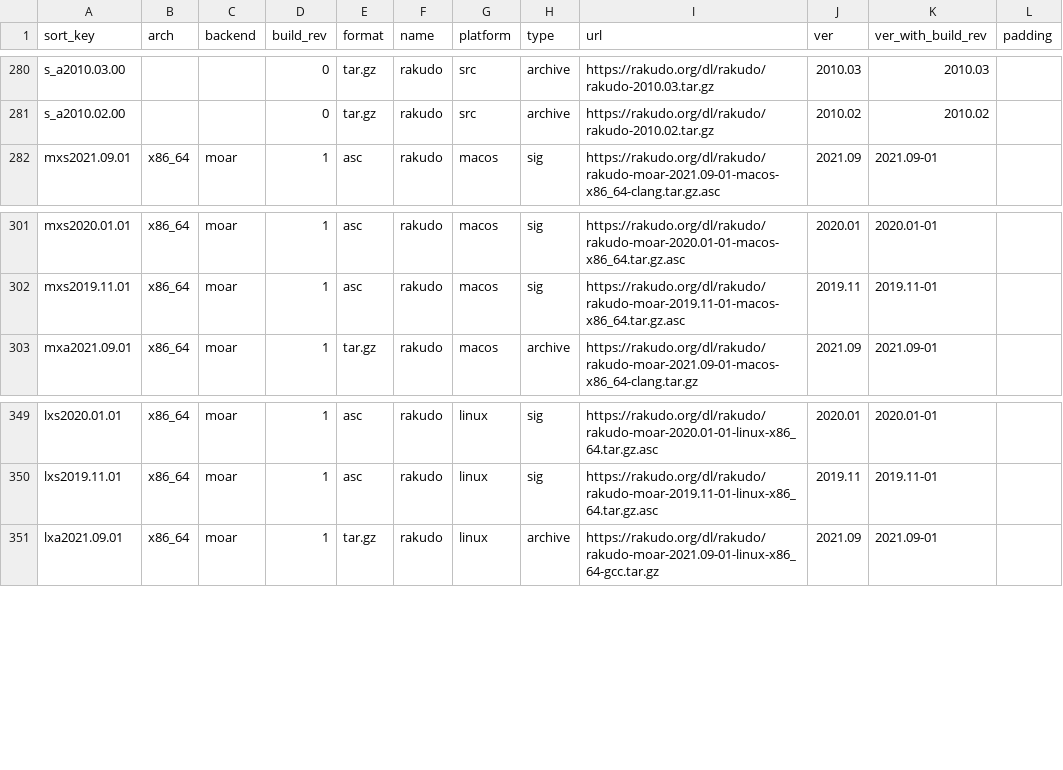
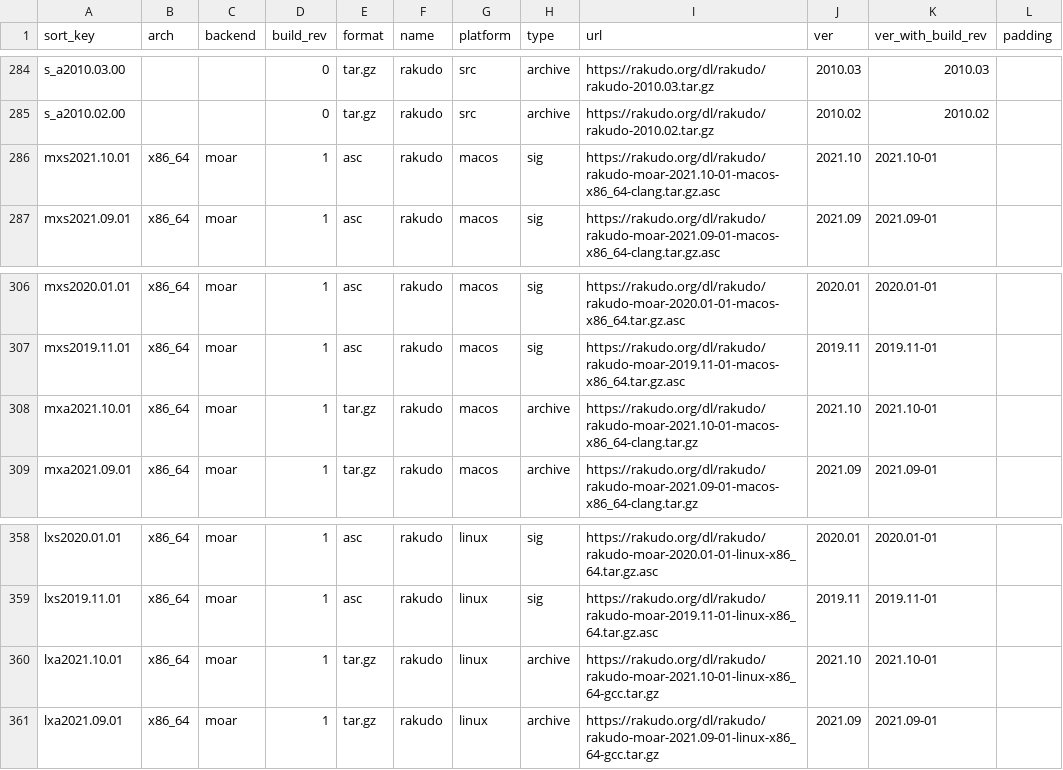
Before and after one commit to skaji/rakudo-releases, a CSV file: rakudo-releases.v1.csv, drawn as a sheet; only a part is shown, gaps mark what is left out; the diff covers the shown part only.

```diff
--- a/rakudo-releases.v1.csv
+++ b/rakudo-releases.v1.csv
@@ -281,2 +285,3 @@ s_a2010.03.00,,,0,tar.gz,rakudo,src,archive,https://rakudo.org/dl/rakudo/rakudo-
 s_a2010.02.00,,,0,tar.gz,rakudo,src,archive,https://rakudo.org/dl/rakudo/rakudo-2010.02.tar.gz,2010.02,2010.02,
+mxs2021.10.01,x86_64,moar,1,asc,rakudo,macos,sig,https://rakudo.org/dl/rakudo/rakudo-moar-2021.10-01-macos-x86_64-clang.tar.gz.asc,2021.10,2021.10-01,
 mxs2021.09.01,x86_64,moar,1,asc,rakudo,macos,sig,https://rakudo.org/dl/rakudo/rakudo-moar-2021.09-01-macos-x86_64-clang.tar.gz.asc,2021.09,2021.09-01,
@@ -302,2 +307,3 @@ mxs2020.01.01,x86_64,moar,1,asc,rakudo,macos,sig,https://rakudo.org/dl/rakudo/ra
 mxs2019.11.01,x86_64,moar,1,asc,rakudo,macos,sig,https://rakudo.org/dl/rakudo/rakudo-moar-2019.11-01-macos-x86_64.tar.gz.asc,2019.11,2019.11-01,
+mxa2021.10.01,x86_64,moar,1,tar.gz,rakudo,macos,archive,https://rakudo.org/dl/rakudo/rakudo-moar-2021.10-01-macos-x86_64-clang.tar.gz,2021.10,2021.10-01,
 mxa2021.09.01,x86_64,moar,1,tar.gz,rakudo,macos,archive,https://rakudo.org/dl/rakudo/rakudo-moar-2021.09-01-macos-x86_64-clang.tar.gz,2021.09,2021.09-01,
@@ -350,2 +359,3 @@ lxs2020.01.01,x86_64,moar,1,asc,rakudo,linux,sig,https://rakudo.org/dl/rakudo/ra
 lxs2019.11.01,x86_64,moar,1,asc,rakudo,linux,sig,https://rakudo.org/dl/rakudo/rakudo-moar-2019.11-01-linux-x86_64.tar.gz.asc,2019.11,2019.11-01,
+lxa2021.10.01,x86_64,moar,1,tar.gz,rakudo,linux,archive,https://rakudo.org/dl/rakudo/rakudo-moar-2021.10-01-linux-x86_64-gcc.tar.gz,2021.10,2021.10-01,
 lxa2021.09.01,x86_64,moar,1,tar.gz,rakudo,linux,archive,https://rakudo.org/dl/rakudo/rakudo-moar-2021.09-01-linux-x86_64-gcc.tar.gz,2021.09,2021.09-01,
```
Also changed, not shown: 7 added rows and 1 moved row elsewhere in this file.
